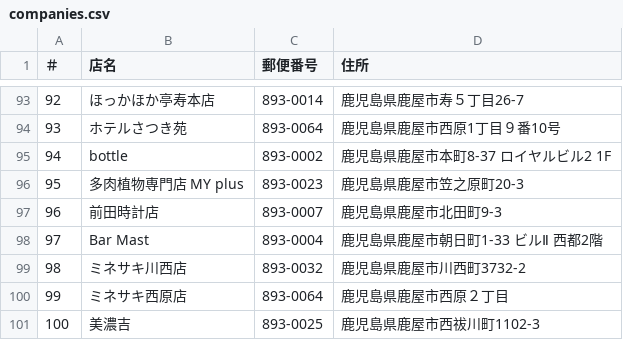
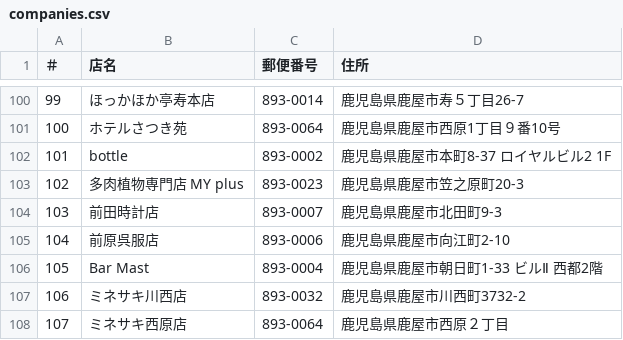
Before and after one commit to hub-k9/partner-directory-2026, a CSV file: companies.csv, drawn as a sheet; only a part is shown, gaps mark what is left out; the shorter side is filled out with more unchanged rows; the diff covers the shown part only; the diff names each change by its address in the sheet, - before the commit and + after, or states it on an @@ line.

```diff
--- a/companies.csv
+++ b/companies.csv
@@ column A (＃) renumbered from row 3 down @@
+row 105: 104 | 前原呉服店 | 893-0006 | 鹿児島県鹿屋市向江町2-10
```
Also changed, not shown: 7 added rows elsewhere in this file, 1 other file.
